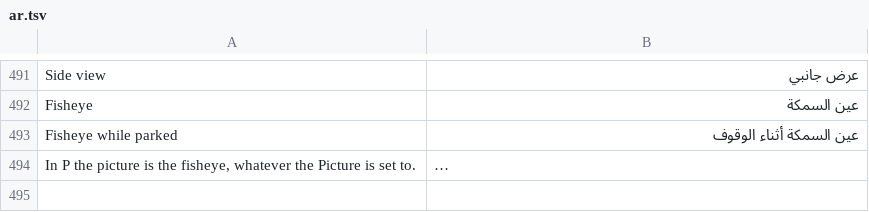
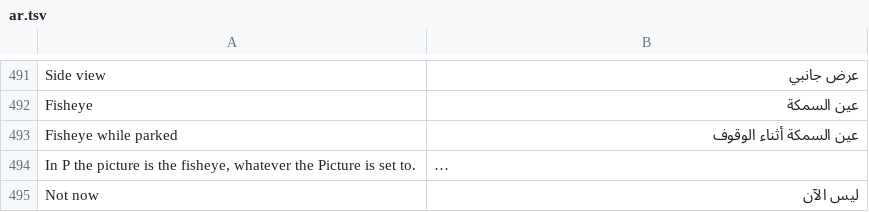
Before and after one commit to 3freet/Trip-Recorder-NG, a TSV file: assets/ar.tsv, drawn as a sheet; only a part is shown, gaps mark what is left out; long unchanged cells end in …; the diff names each change by its address in the sheet, - before the commit and + after, or states it on an @@ line.

Commit message:
Ask about the Vehicle data link when the app is first opened
**Vehicle data link**
- After an install or an update, the first time the app is opened with the link off, it asks whether to turn it on, with the same explanation as the switch in Setting: Turn on, or Not now. It asks again only after a week if the link is still off, never at every opening, and it does not look at the speed.
- It is not asked of anyone who has already turned the link on in Setting, and it also appears after the system's permission question on a first launch.

**Other**
- README (English and Arabic) describes the question.

```diff
--- a/assets/ar.tsv
+++ b/assets/ar.tsv
+row 495: Not now | ليس الآن
```
Also changed, not shown: 4 other files.
